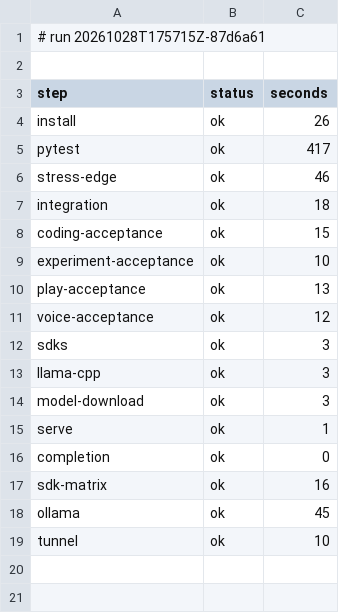
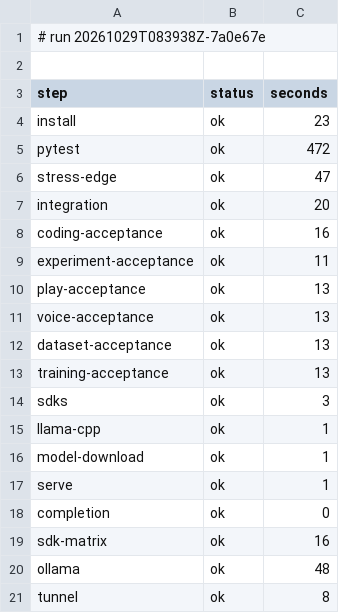
Before and after one commit to archnemix/Archx-Agent, a TSV file: docs/ci/status.tsv, drawn as a sheet.

```diff
--- a/docs/ci/status.tsv
+++ b/docs/ci/status.tsv
@@ -1,15 +1,17 @@
-# run 20261028T175715Z-87d6a61
+# run 20261029T083938Z-7a0e67e
 
 step	status	seconds
-install	ok	26
-pytest	ok	417
-stress-edge	ok	46
-integration	ok	18
-coding-acceptance	ok	15
-experiment-acceptance	ok	10
+install	ok	23
+pytest	ok	472
+stress-edge	ok	47
+integration	ok	20
+coding-acceptance	ok	16
+experiment-acceptance	ok	11
 play-acceptance	ok	13
-voice-acceptance	ok	12
+voice-acceptance	ok	13
+dataset-acceptance	ok	13
+training-acceptance	ok	13
 sdks	ok	3
-llama-cpp	ok	3
-model-download	ok	3
+llama-cpp	ok	1
+model-download	ok	1
 serve	ok	1
@@ -17,3 +19,3 @@ completion	ok	0
 sdk-matrix	ok	16
-ollama	ok	45
-tunnel	ok	10
+ollama	ok	48
+tunnel	ok	8
```
Also changed, not shown: docs/ci/RUNS.tsv, 32 other files.
